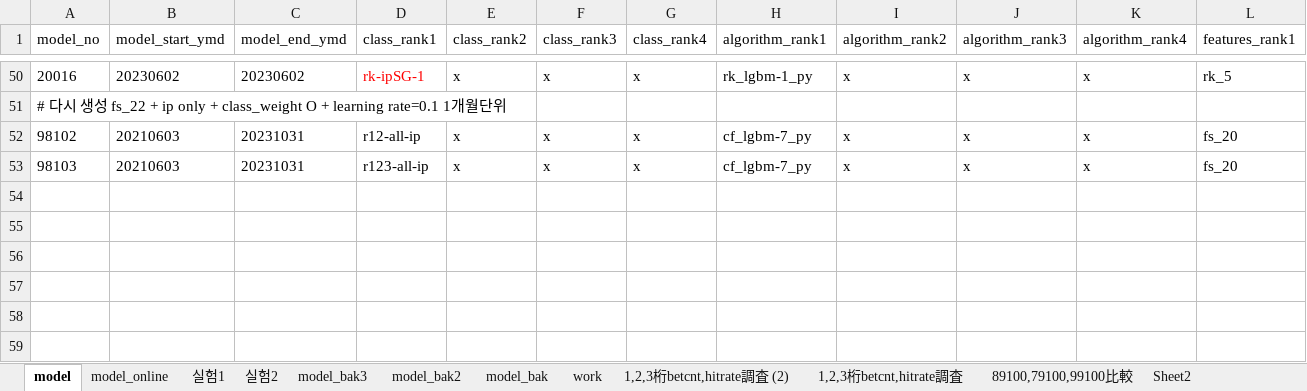
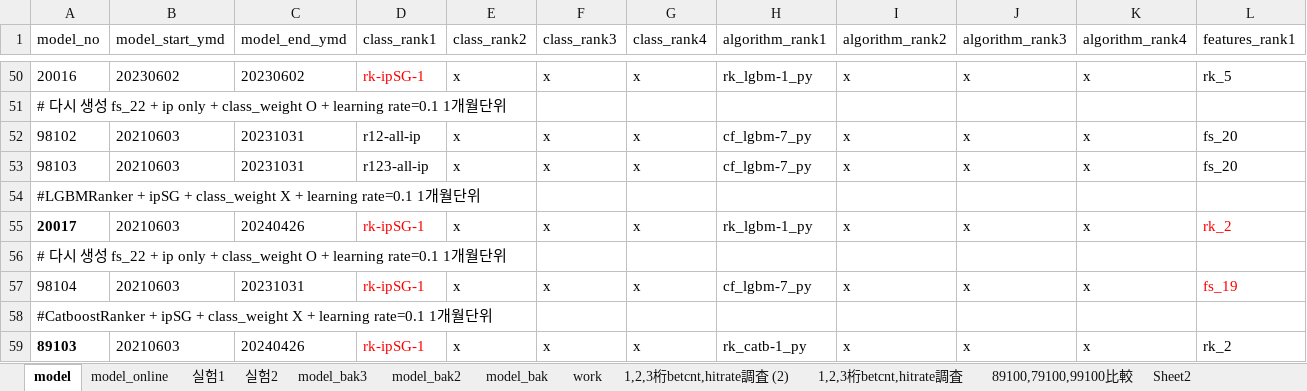
Before and after one commit to ttoltori/pod_boatrace, an Excel workbook: document/expr10/model_config.xlsx, sheet model, drawn as a sheet; only a part is shown, gaps mark what is left out; values as stored, in another font and other column widths than the file's, no borders; rows hold the shown columns only; the diff names each change by its address in the sheet, - before the commit and + after, or states it on an @@ line.

```diff
--- a/document/expr10/model_config.xlsx (sheet model)
+++ b/document/expr10/model_config.xlsx (sheet model)
+row 54: #LGBMRanker + ipSG + class_weight X + learning rate=0.1 1개월단위
+row 55: 20017 | 20210603 | 20240426 | rk-ipSG-1 | x | x | x | rk_lgbm-1_py | x | x | x | rk_2
+row 56: # 다시 생성 fs_22 + ip only + class_weight O + learning rate=0.1 1개월단위
+row 57: 98104 | 20210603 | 20231031 | rk-ipSG-1 | x | x | x | cf_lgbm-7_py | x | x | x | fs_19
+row 58: #CatboostRanker + ipSG + class_weight X + learning rate=0.1 1개월단위
+row 59: 89103 | 20210603 | 20240426 | rk-ipSG-1 | x | x | x | rk_catb-1_py | x | x | x | rk_2
```
Also changed, not shown: 49 other files.
